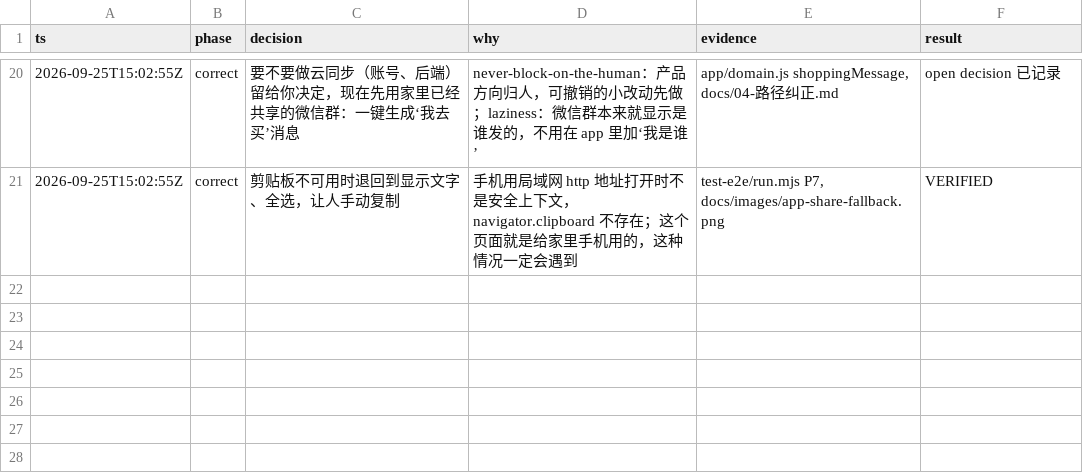
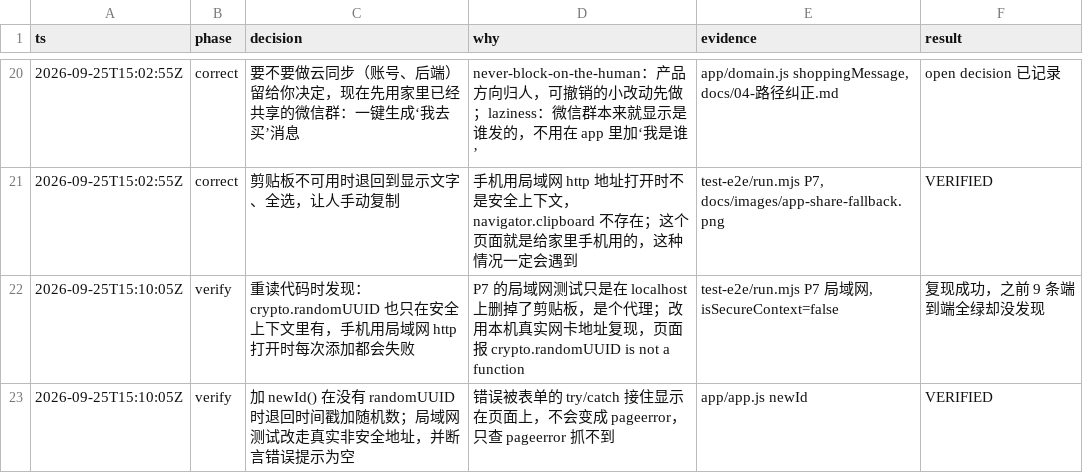
Before and after one commit to jilulu-sudo/learn-alongside, a TSV file: decisions.tsv, drawn as a sheet; only a part is shown, gaps mark what is left out; the diff names each change by its address in the sheet, - before the commit and + after, or states it on an @@ line.

```diff
--- a/decisions.tsv
+++ b/decisions.tsv
+row 22: 2026-09-25T15:10:05Z | verify | 重读代码时发现：crypto.randomUUID 也只在安全上下文里有，手机用局域网 http 打开时每次添加都会失败 | P7 的局域网测试只是在 localhost 上删掉了剪贴板，是个代理；改用本机真实网卡地址复现，页面报 crypto.randomUUID is not a function | test-e2e/run.mjs P7 局域网, isSecureContext=false | 复现成功，之前 9 条端到端全绿却没发现
+row 23: 2026-09-25T15:10:05Z | verify | 加 newId() 在没有 randomUUID 时退回时间戳加随机数；局域网测试改走真实非安全地址，并断言错误提示为空 | 错误被表单的 try/catch 接住显示在页面上，不会变成 pageerror，只查 pageerror 抓不到 | app/app.js newId | VERIFIED
```
Also changed, not shown: 3 other files.
